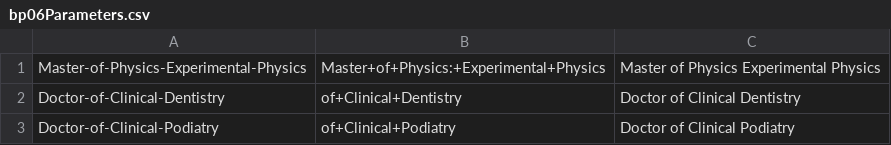
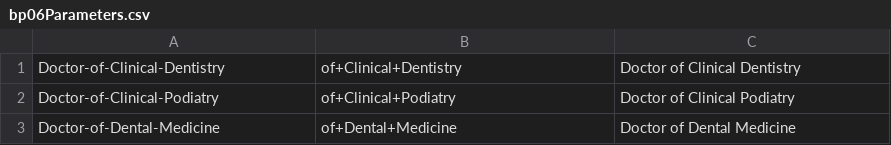
Before and after one commit to ThashinNaidoo/UWA-Future-Students, a CSV file: Parameters/bp06Parameters.csv, drawn as a sheet; only a part is shown; the shorter side is filled out with more unchanged rows; the diff names each change by its address in the sheet, - before the commit and + after, or states it on an @@ line.

```diff
--- a/Parameters/bp06Parameters.csv
+++ b/Parameters/bp06Parameters.csv
-row 1: Master-of-Physics-Experimental-Physics | Master+of+Physics:+Experimental+Physics | Master of Physics Experimental Physics
```
Also changed, not shown: 2 other files.
